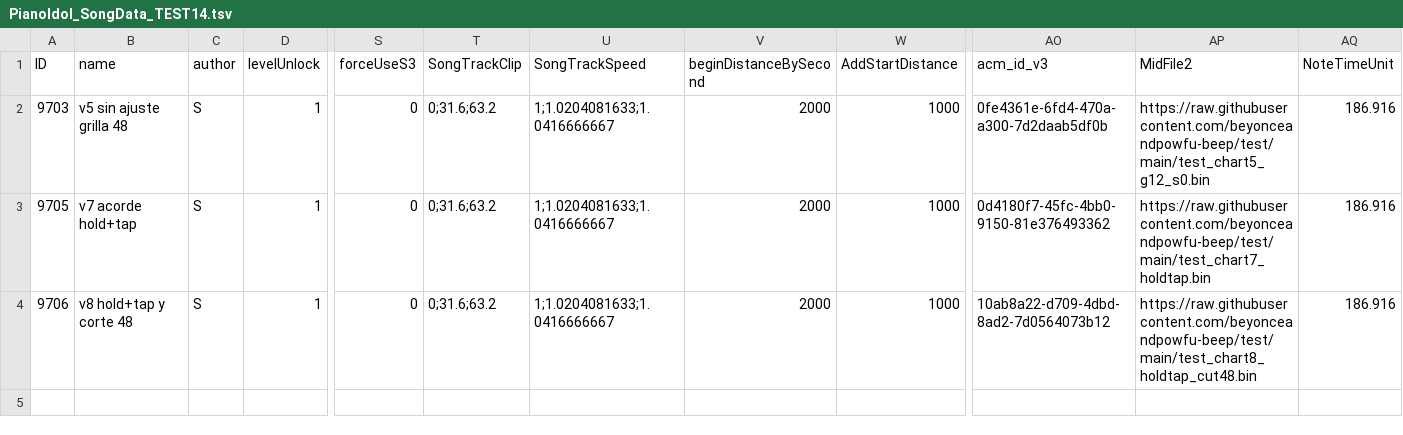
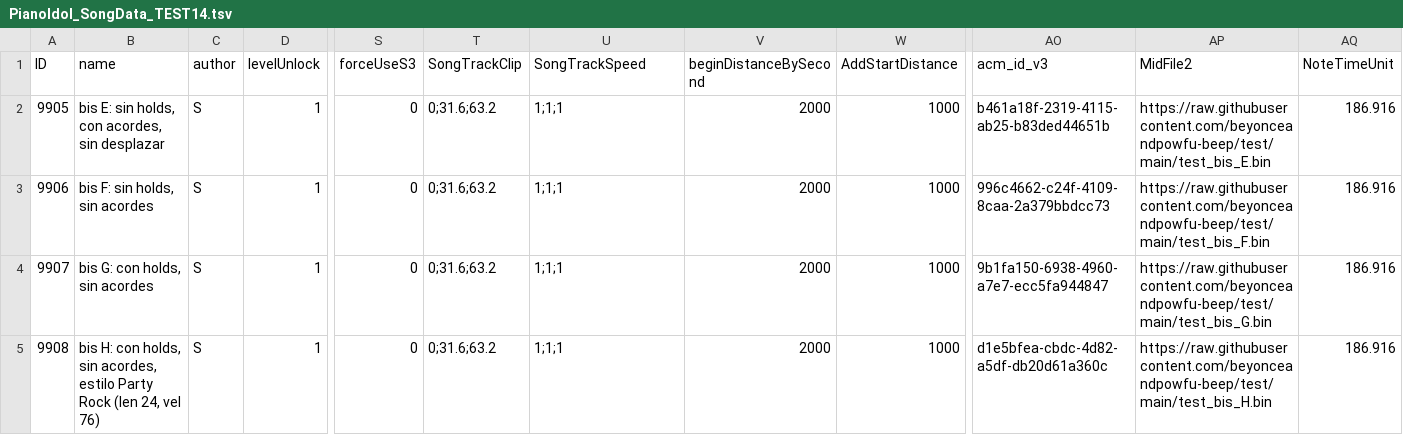
Before and after one commit to beyonceandpowfu-beep/test, a TSV file: PianoIdol_SongData_TEST14.tsv, drawn as a sheet; only a part is shown, gaps mark what is left out; addresses are those after the commit; rows hold the shown columns only; the diff names each change by its address in the sheet, - before the commit and + after, or states it on an @@ line.

```diff
--- a/PianoIdol_SongData_TEST14.tsv
+++ b/PianoIdol_SongData_TEST14.tsv
+row 2: 9905 | bis E: sin holds, con acordes, sin desplazar | S | 1 | 0 | 0;31.6;63.2 | 1;1;1 | 2000 | 1000 | b461a18f-2319-4115-ab25-b83ded44651b | https://raw.githubusercontent.com/beyonceandpowfu-beep/test/main/test_bis_E.bin | 186.916
-A3 (ID): 9703
+A3 (ID): 9906
-B3 (name): v5 sin ajuste grilla 48
+B3 (name): bis F: sin holds, sin acordes
-U3:U5 (SongTrackSpeed): 1;1.0204081633;1.0416666667
+U3:U5 (SongTrackSpeed): 1;1;1
-AO3 (acm_id_v3): 0fe4361e-6fd4-470a-a300-7d2daab5df0b
+AO3 (acm_id_v3): 996c4662-c24f-4109-8caa-2a379bbdcc73
-AP3 (MidFile2): https://raw.githubusercontent.com/beyonceandpowfu-beep/test/main/test_chart5_g12_s0.bin
+AP3 (MidFile2): https://raw.githubusercontent.com/beyonceandpowfu-beep/test/main/test_bis_F.bin
-A4 (ID): 9705
+A4 (ID): 9907
-B4 (name): v7 acorde hold+tap
+B4 (name): bis G: con holds, sin acordes
-AO4 (acm_id_v3): 0d4180f7-45fc-4bb0-9150-81e376493362
+AO4 (acm_id_v3): 9b1fa150-6938-4960-a7e7-ecc5fa944847
-AP4 (MidFile2): https://raw.githubusercontent.com/beyonceandpowfu-beep/test/main/test_chart7_holdtap.bin
+AP4 (MidFile2): https://raw.githubusercontent.com/beyonceandpowfu-beep/test/main/test_bis_G.bin
-A5 (ID): 9706
+A5 (ID): 9908
-B5 (name): v8 hold+tap y corte 48
+B5 (name): bis H: con holds, sin acordes, estilo Party Rock (len 24, vel 76)
-AO5 (acm_id_v3): 10ab8a22-d709-4dbd-8ad2-7d0564073b12
+AO5 (acm_id_v3): d1e5bfea-cbdc-4d82-a5df-db20d61a360c
-AP5 (MidFile2): https://raw.githubusercontent.com/beyonceandpowfu-beep/test/main/test_chart8_holdtap_cut48.bin
+AP5 (MidFile2): https://raw.githubusercontent.com/beyonceandpowfu-beep/test/main/test_bis_H.bin
```
Also changed, not shown: 4 other files.
